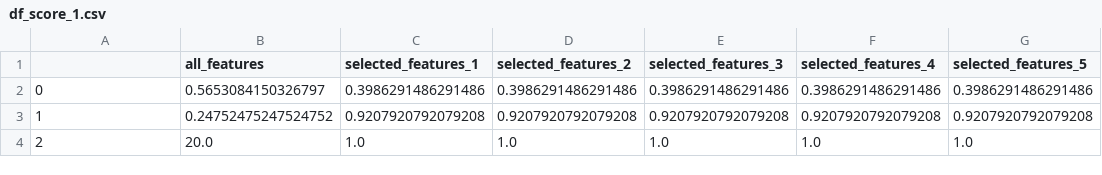
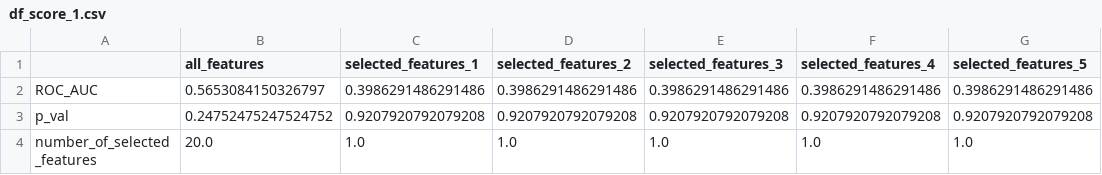
Before and after one commit to blackPacha/VAE_ABIDE1, a CSV file: utils/df_score_1.csv, drawn as a sheet.

```diff
--- a/utils/df_score_1.csv
+++ b/utils/df_score_1.csv
@@ -1,4 +1,4 @@
 ,all_features,selected_features_1,selected_features_2,selected_features_3,selected_features_4,selected_features_5
-0,0.5653084150326797,0.3986291486291486,0.3986291486291486,0.3986291486291486,0.3986291486291486,0.3986291486291486
-1,0.24752475247524752,0.9207920792079208,0.9207920792079208,0.9207920792079208,0.9207920792079208,0.9207920792079208
-2,20.0,1.0,1.0,1.0,1.0,1.0
+ROC_AUC,0.5653084150326797,0.3986291486291486,0.3986291486291486,0.3986291486291486,0.3986291486291486,0.3986291486291486
+p_val,0.24752475247524752,0.9207920792079208,0.9207920792079208,0.9207920792079208,0.9207920792079208,0.9207920792079208
+number_of_selected_features,20.0,1.0,1.0,1.0,1.0,1.0
```
Also changed, not shown: 2 other files.
